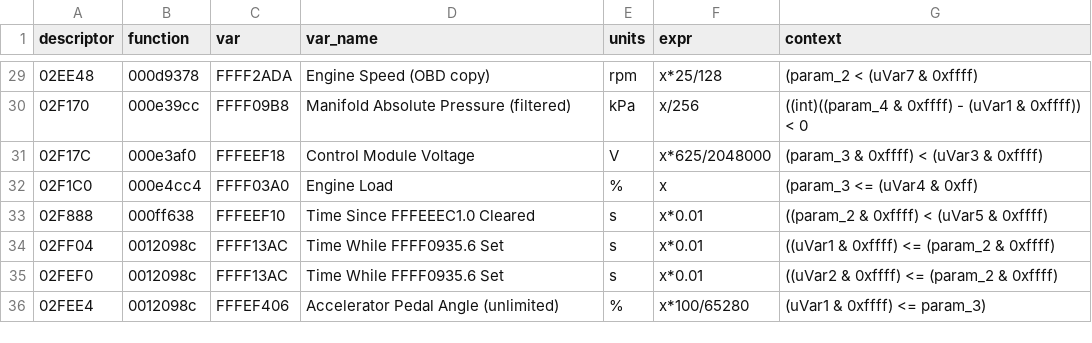
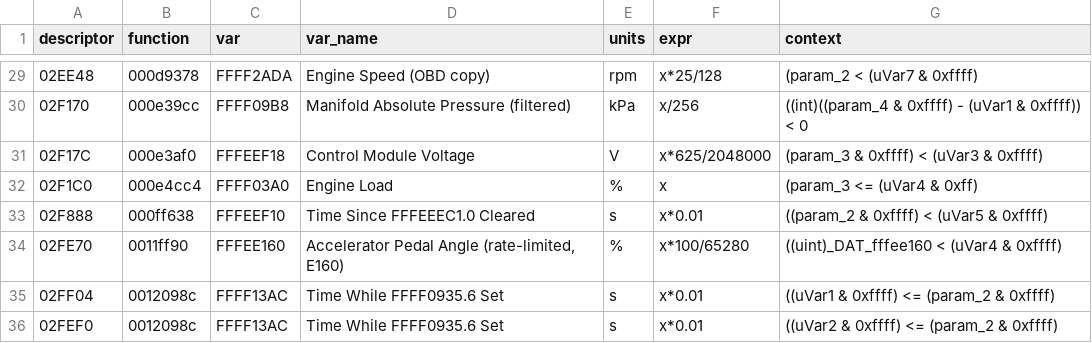
Before and after one commit to chmod77/fa20-def, a TSV file: analysis/lf6a400j-independent/evidence/table-compare.tsv, drawn as a sheet; only a part is shown, gaps mark what is left out; the shorter side is filled out with more unchanged rows; the diff names each change by its address in the sheet, - before the commit and + after, or states it on an @@ line.

Commit message:
Throttle opening chain proven from main throttle sensor (00B8->00D6->00CA->00E8/002A->00B4->29B4 0.1%); pedal ramp tables (0x11FF90), vacuum threshold, throttle-change thresholds (676/1284)

```diff
--- a/analysis/lf6a400j-independent/evidence/table-compare.tsv
+++ b/analysis/lf6a400j-independent/evidence/table-compare.tsv
+row 34: 02FE70 | 0011ff90 | FFFEE160 | Accelerator Pedal Angle (rate-limited, E160) | % | x*100/65280 | ((uint)_DAT_fffee160 < (uVar4 & 0xffff)
```
Also changed, not shown: 7 other files.
